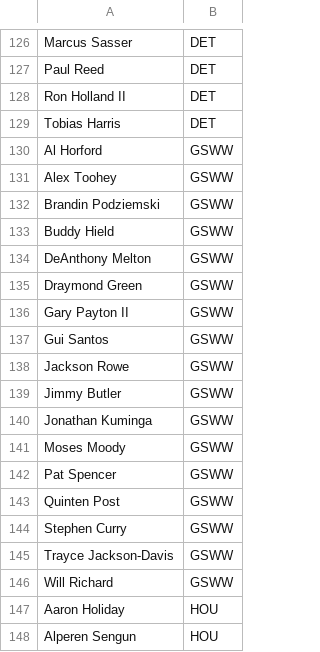
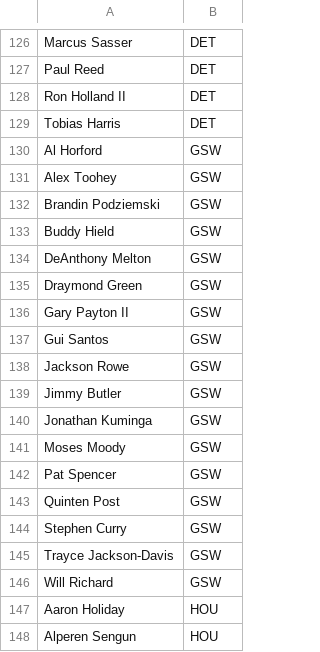
Before and after one commit to satchelscode/etr-projections, a CSV file: players_master.csv, drawn as a sheet; only a part is shown, gaps mark what is left out.

Commit message:
Update players_master.csv

```diff
--- a/players_master.csv
+++ b/players_master.csv
@@ -129,19 +129,19 @@ Ron Holland II,DET
 Tobias Harris,DET
-Al Horford,GSWW
-Alex Toohey,GSWW
-Brandin Podziemski,GSWW
-Buddy Hield,GSWW
-DeAnthony Melton,GSWW
-Draymond Green,GSWW
-Gary Payton II,GSWW
-Gui Santos,GSWW
-Jackson Rowe,GSWW
-Jimmy Butler,GSWW
-Jonathan Kuminga,GSWW
-Moses Moody,GSWW
-Pat Spencer,GSWW
-Quinten Post,GSWW
-Stephen Curry,GSWW
-Trayce Jackson-Davis,GSWW
-Will Richard,GSWW
+Al Horford,GSW
+Alex Toohey,GSW
+Brandin Podziemski,GSW
+Buddy Hield,GSW
+DeAnthony Melton,GSW
+Draymond Green,GSW
+Gary Payton II,GSW
+Gui Santos,GSW
+Jackson Rowe,GSW
+Jimmy Butler,GSW
+Jonathan Kuminga,GSW
+Moses Moody,GSW
+Pat Spencer,GSW
+Quinten Post,GSW
+Stephen Curry,GSW
+Trayce Jackson-Davis,GSW
+Will Richard,GSW
 Aaron Holiday,HOU
```
